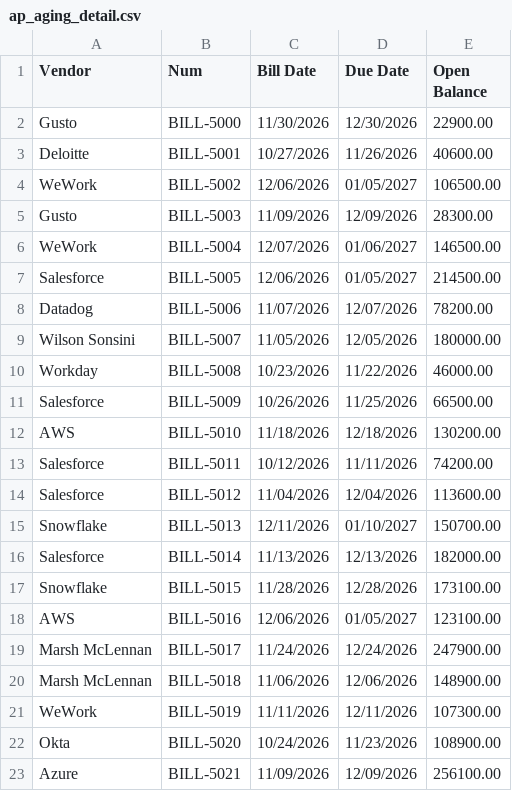
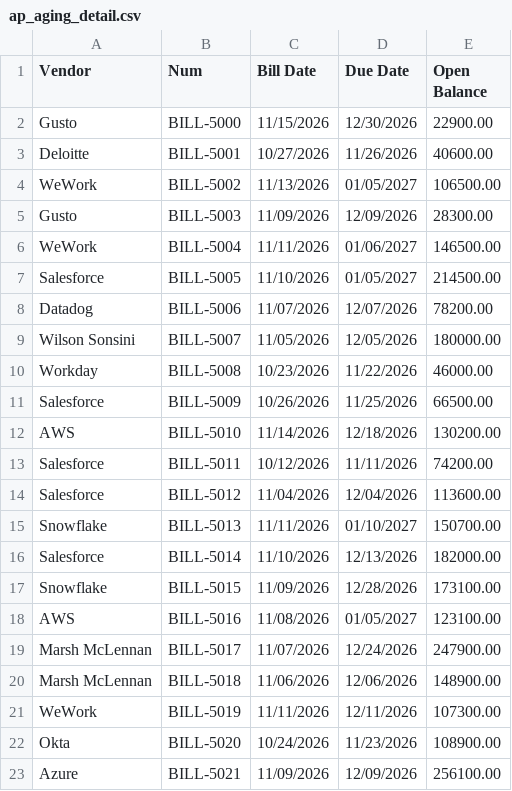
Before and after one commit to arus-jpg/cash-runway-agent, a CSV file: data/sample/ap_aging_detail.csv, drawn as a sheet.

```diff
--- a/data/sample/ap_aging_detail.csv
+++ b/data/sample/ap_aging_detail.csv
@@ -1,8 +1,8 @@
 Vendor,Num,Bill Date,Due Date,Open Balance
-Gusto,BILL-5000,11/30/2026,12/30/2026,22900.00
+Gusto,BILL-5000,11/15/2026,12/30/2026,22900.00
 Deloitte,BILL-5001,10/27/2026,11/26/2026,40600.00
-WeWork,BILL-5002,12/06/2026,01/05/2027,106500.00
+WeWork,BILL-5002,11/13/2026,01/05/2027,106500.00
 Gusto,BILL-5003,11/09/2026,12/09/2026,28300.00
-WeWork,BILL-5004,12/07/2026,01/06/2027,146500.00
-Salesforce,BILL-5005,12/06/2026,01/05/2027,214500.00
+WeWork,BILL-5004,11/11/2026,01/06/2027,146500.00
+Salesforce,BILL-5005,11/10/2026,01/05/2027,214500.00
 Datadog,BILL-5006,11/07/2026,12/07/2026,78200.00
@@ -11,10 +11,10 @@ Workday,BILL-5008,10/23/2026,11/22/2026,46000.00
 Salesforce,BILL-5009,10/26/2026,11/25/2026,66500.00
-AWS,BILL-5010,11/18/2026,12/18/2026,130200.00
+AWS,BILL-5010,11/14/2026,12/18/2026,130200.00
 Salesforce,BILL-5011,10/12/2026,11/11/2026,74200.00
 Salesforce,BILL-5012,11/04/2026,12/04/2026,113600.00
-Snowflake,BILL-5013,12/11/2026,01/10/2027,150700.00
-Salesforce,BILL-5014,11/13/2026,12/13/2026,182000.00
-Snowflake,BILL-5015,11/28/2026,12/28/2026,173100.00
-AWS,BILL-5016,12/06/2026,01/05/2027,123100.00
-Marsh McLennan,BILL-5017,11/24/2026,12/24/2026,247900.00
+Snowflake,BILL-5013,11/11/2026,01/10/2027,150700.00
+Salesforce,BILL-5014,11/10/2026,12/13/2026,182000.00
+Snowflake,BILL-5015,11/09/2026,12/28/2026,173100.00
+AWS,BILL-5016,11/08/2026,01/05/2027,123100.00
+Marsh McLennan,BILL-5017,11/07/2026,12/24/2026,247900.00
 Marsh McLennan,BILL-5018,11/06/2026,12/06/2026,148900.00
```
Also changed, not shown: data/sample/ar_aging_detail.csv, data/sample/customer_terms.csv, 19 other files.
